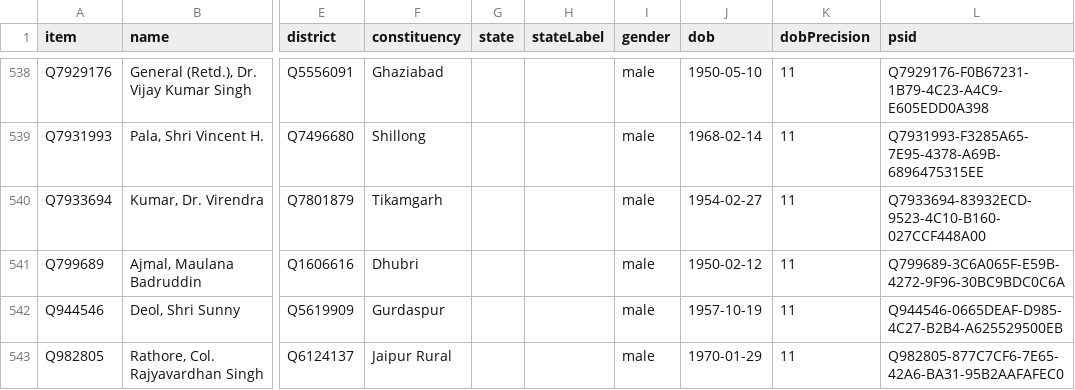
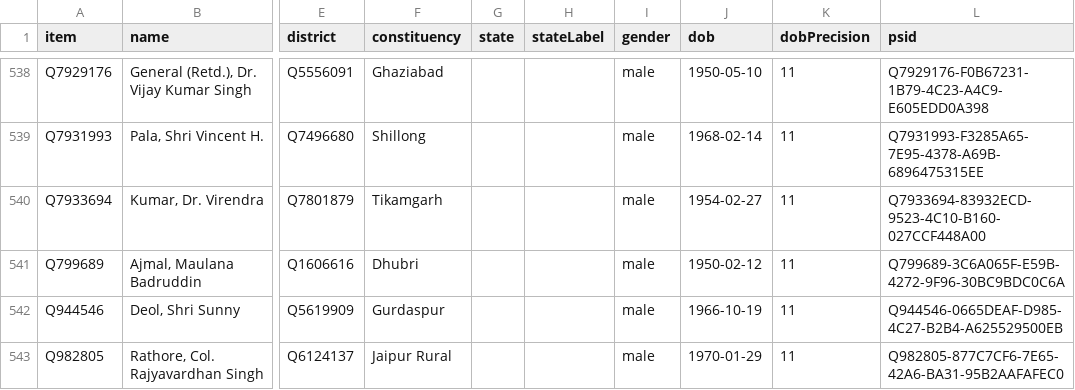
Before and after one commit to every-politician-scrapers/india-lok-sabha, a CSV file: wikidata/results/current-members.csv, drawn as a sheet; only a part is shown, gaps mark what is left out; the diff names each change by its address in the sheet, - before the commit and + after, or states it on an @@ line.

```diff
--- a/wikidata/results/current-members.csv
+++ b/wikidata/results/current-members.csv
-J542 (dob): 1957-10-19
+J542 (dob): 1966-10-19
```
